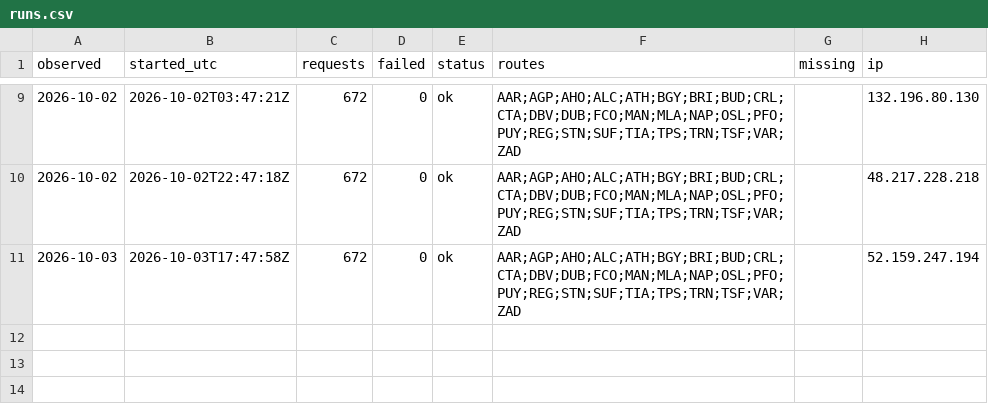
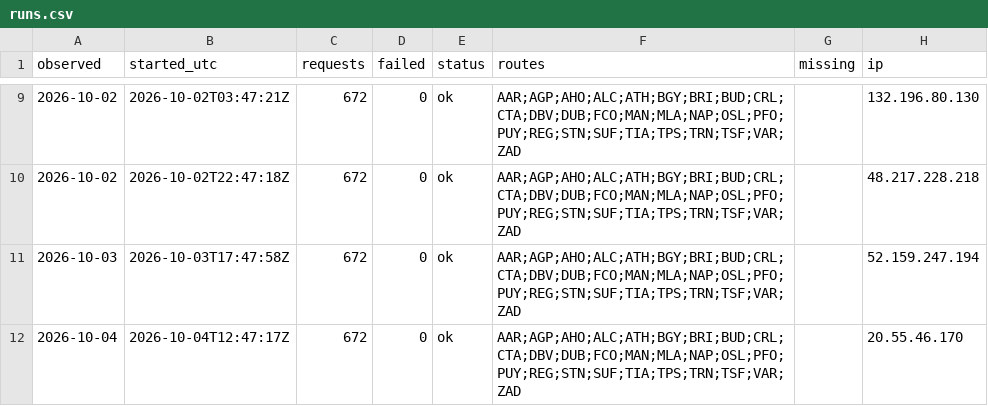
Before and after one commit to areqq/lcj-fares, a CSV file: data/KTW/runs.csv, drawn as a sheet; only a part is shown, gaps mark what is left out; the diff names each change by its address in the sheet, - before the commit and + after, or states it on an @@ line.

```diff
--- a/data/KTW/runs.csv
+++ b/data/KTW/runs.csv
+row 12: 2026-10-04 | 2026-10-04T12:47:17Z | 672 | 0 | ok | AAR;AGP;AHO;ALC;ATH;BGY;BRI;BUD;CRL;CTA;DBV;DUB;FCO;MAN;MLA;NAP;OSL;PFO;PUY;REG;STN;SUF;TIA;TPS;TRN;TSF;VAR;ZAD |  | 20.55.46.170
```
Also changed, not shown: 1 other file.
